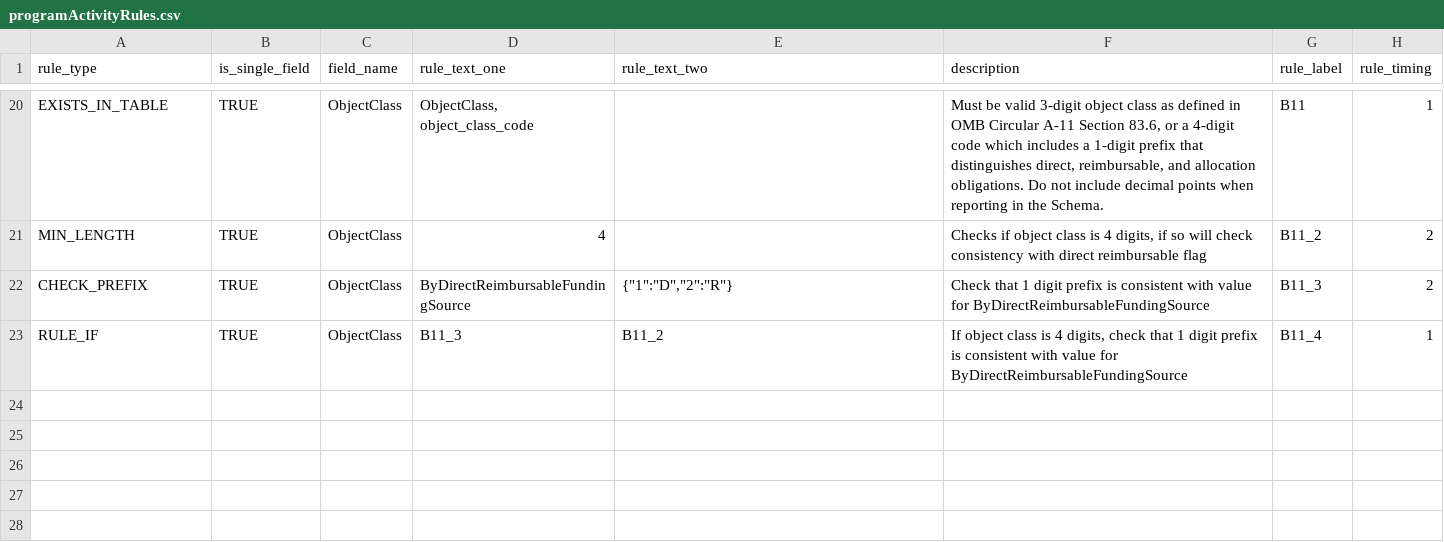
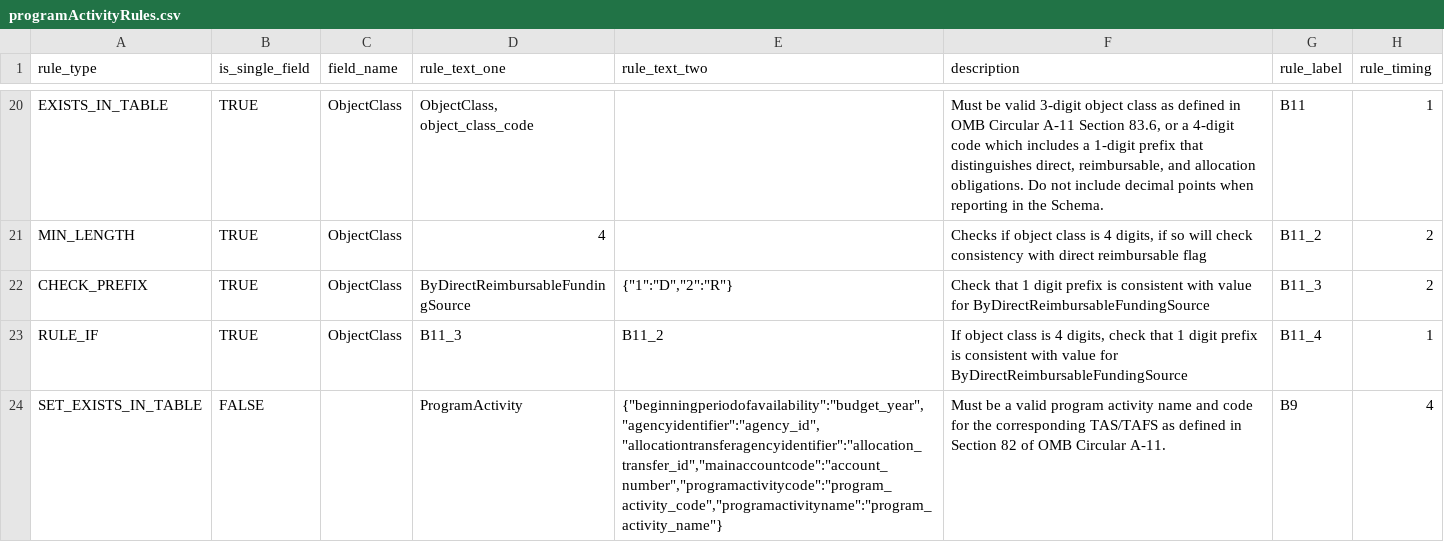
Before and after one commit to fedspendingtransparency/data-act-broker-backend, a CSV file: dataactvalidator/config/programActivityRules.csv, drawn as a sheet; only a part is shown, gaps mark what is left out.

```diff
--- a/dataactvalidator/config/programActivityRules.csv
+++ b/dataactvalidator/config/programActivityRules.csv
@@ -23 +23,2 @@ CHECK_PREFIX,TRUE,ObjectClass,ByDirectReimbursableFundingSource,"{""1"":""D"",""
 RULE_IF,TRUE,ObjectClass,B11_3,B11_2,"If object class is 4 digits, check that 1 digit prefix is consistent with value for ByDirectReimbursableFundingSource",B11_4,1
+SET_EXISTS_IN_TABLE,FALSE,,ProgramActivity,"{""beginningperiodofavailability"":""budget_year"", ""agencyidentifier"":""agency_id"", ""allocationtransferagencyidentifier"":""allocation_transfer_id"",""mainaccountcode"":""account_number"",""programactivitycode"":""program_activity_code"",""programactivityname"":""program_activity_name""}",Must be a valid program activity name and code for the corresponding TAS/TAFS as defined in Section 82 of OMB Circular A-11.,B9,4
```
Also changed, not shown: dataactvalidator/config/awardFinancialRules.csv, dataactvalidator/config/rule_documentation.csv, 7 other files.
